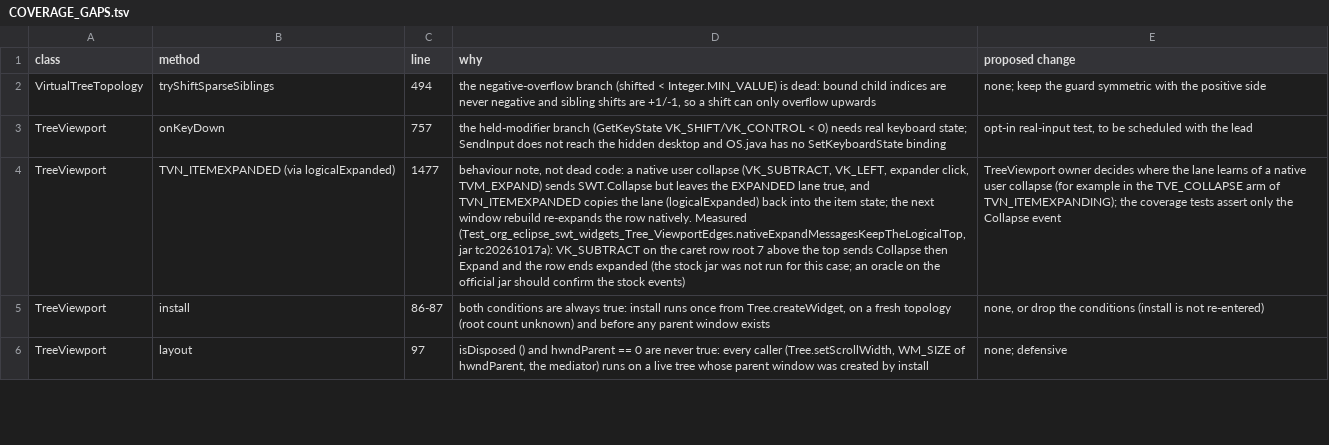
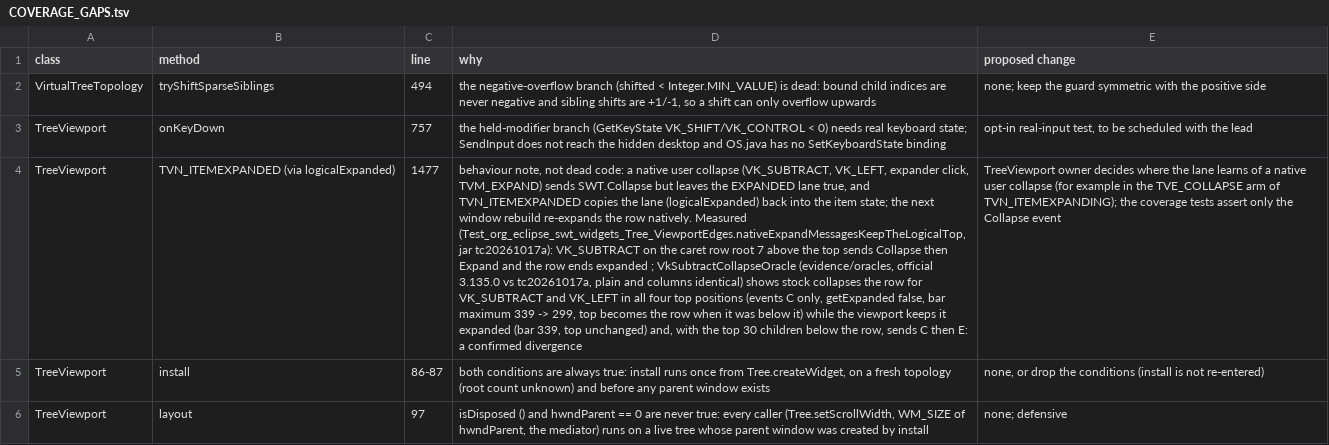
Before and after one commit to eclipse-platform/eclipse.platform.swt, a TSV file: docs/m3/tree-viewport/COVERAGE_GAPS.tsv, drawn as a sheet; only a part is shown; the diff names each change by its address in the sheet, - before the commit and + after, or states it on an @@ line.

Commit message:
Tree viewport evidence: VkSubtractCollapseOracle, stock vs viewport for a key collapse of the caret row
Oracle only, no product code. A virtual Tree (differential fixture, plain and
columns), caret on the expanded root 7 (40 children), top row at the row,
at its child 2, at its child 30 and at root 100; VK_SUBTRACT and VK_LEFT
sent as WM_KEYDOWN/WM_KEYUP like the harness. Each run in its own JVM on the
hidden desktop.

Official 3.135.0 (vksubtract-stock-*.txt): every case sends only Collapse
(C:root 7); getExpanded false, count 40, bar maximum 339 -> 299, focus and
selection root 7, and the top becomes root 7 when it was below the row.

Viewport jar tc20261017a (vksubtract-viewport-tc20261017a-*.txt): every
case sends Collapse but the row stays expanded (getExpanded true, bar 339);
the top stays where it was except with the top at child 30, where Expand
follows Collapse (C:root 7 E:root 7) and the top becomes root 7.

Plain and columns outputs are identical per jar. This confirms the row-1477
note in COVERAGE_GAPS.tsv as a divergence for the TreeViewport owner.

```diff
--- a/docs/m3/tree-viewport/COVERAGE_GAPS.tsv
+++ b/docs/m3/tree-viewport/COVERAGE_GAPS.tsv
-D4 (why): …ends expanded (the stock jar was not run for this case; an oracle on the official jar should confirm the stock events)
+D4 (why): …ends expanded ; VkSubtractCollapseOracle (evidence/oracles, official 3.135.0 vs tc20261017a, plain and columns identical) shows stock collapses the row for VK_SUBTRACT and VK_LEFT in all four top positions (events C only, getExpanded false, bar maximum 339 -> 299, top becomes the row when it was below it) while the viewport keeps it expanded (bar 339, top unchanged) and, with the top 30 children below the row, sends C then E: a confirmed divergence
```
Also changed, not shown: 5 other files.
